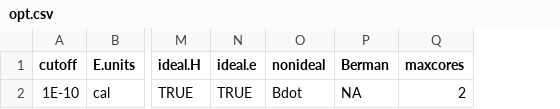
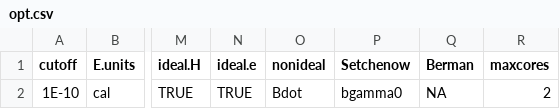
Before and after one commit to r-forge/chnosz, a CSV file: pkg/CHNOSZ/data/opt.csv, drawn as a sheet; only a part is shown, gaps mark what is left out; the diff names each change by its address in the sheet, - before the commit and + after, or states it on an @@ line.

Commit message:
nonideal(): add calculations for neutral species (Setchénow equation)
git-svn-id: svn://svn.r-forge.r-project.org/svnroot/chnosz@343 edb9625f-4e0d-4859-8d74-9fd3b1da38cb

```diff
--- a/pkg/CHNOSZ/data/opt.csv
+++ b/pkg/CHNOSZ/data/opt.csv
+column P (Setchenow), row 2: bgamma0
```
Also changed, not shown: 11 other files.
